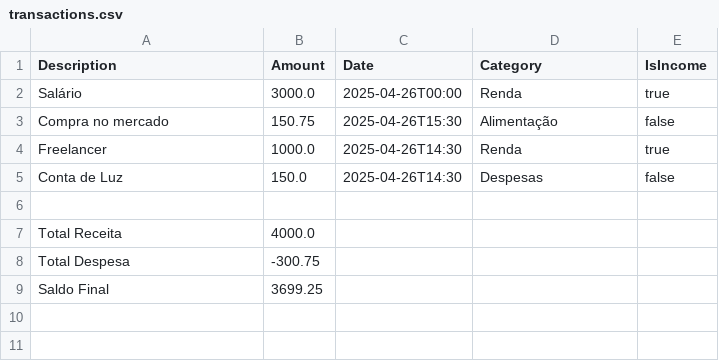
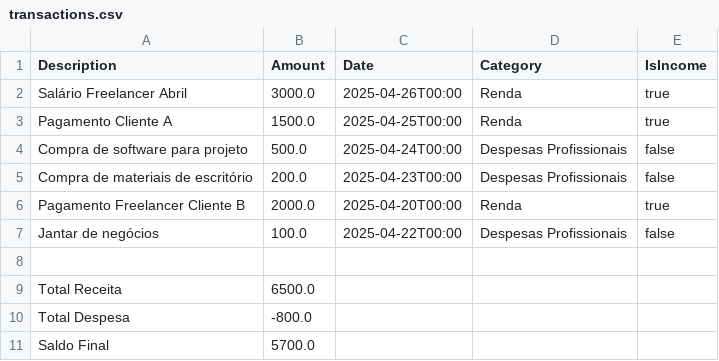
Before and after one commit to Andrezinrc/my-finance-api, a CSV file: transactions.csv, drawn as a sheet.

```diff
--- a/transactions.csv
+++ b/transactions.csv
@@ -1,9 +1,11 @@
 Description,Amount,Date,Category,IsIncome
-Salário,3000.0,2025-04-26T00:00,Renda,true
-Compra no mercado,150.75,2025-04-26T15:30,Alimentação,false
-Freelancer,1000.0,2025-04-26T14:30,Renda,true
-Conta de Luz,150.0,2025-04-26T14:30,Despesas,false
+Salário Freelancer Abril,3000.0,2025-04-26T00:00,Renda,true
+Pagamento Cliente A,1500.0,2025-04-25T00:00,Renda,true
+Compra de software para projeto,500.0,2025-04-24T00:00,Despesas Profissionais,false
+Compra de materiais de escritório,200.0,2025-04-23T00:00,Despesas Profissionais,false
+Pagamento Freelancer Cliente B,2000.0,2025-04-20T00:00,Renda,true
+Jantar de negócios,100.0,2025-04-22T00:00,Despesas Profissionais,false
 
-Total Receita,4000.0
-Total Despesa,-300.75
-Saldo Final,3699.25
+Total Receita,6500.0
+Total Despesa,-800.0
+Saldo Final,5700.0
```
Also changed, not shown: 14 other files.
